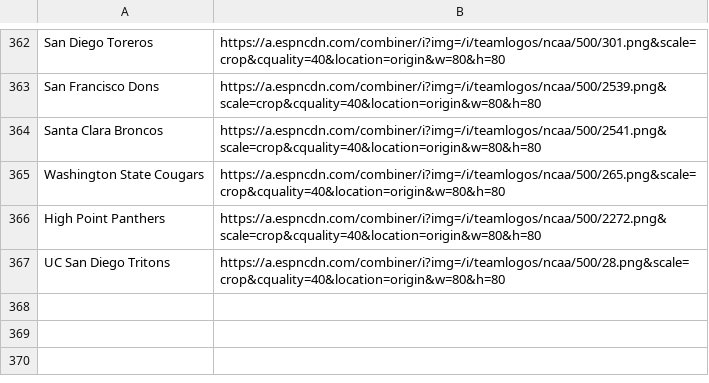
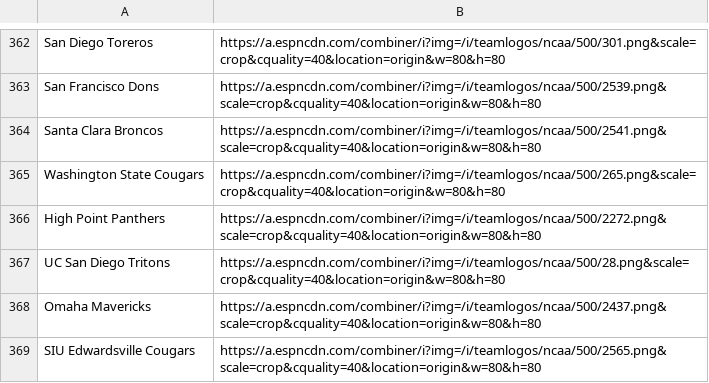
Before and after one commit to jakesanghavi/TDP_March_Tournament_2025, a CSV file: logos.csv, drawn as a sheet; only a part is shown, gaps mark what is left out.

Commit message:
Update logos.csv

```diff
--- a/logos.csv
+++ b/logos.csv
@@ -367 +367,3 @@ High Point Panthers,https://a.espncdn.com/combiner/i?img=/i/teamlogos/ncaa/500/2
 UC San Diego Tritons,https://a.espncdn.com/combiner/i?img=/i/teamlogos/ncaa/500/28.png&scale=crop&cquality=40&location=origin&w=80&h=80
+Omaha Mavericks,https://a.espncdn.com/combiner/i?img=/i/teamlogos/ncaa/500/2437.png&scale=crop&cquality=40&location=origin&w=80&h=80
+SIU Edwardsville Cougars,https://a.espncdn.com/combiner/i?img=/i/teamlogos/ncaa/500/2565.png&scale=crop&cquality=40&location=origin&w=80&h=80
```
